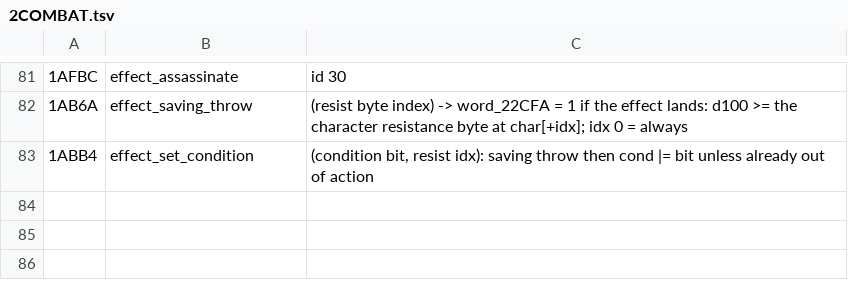
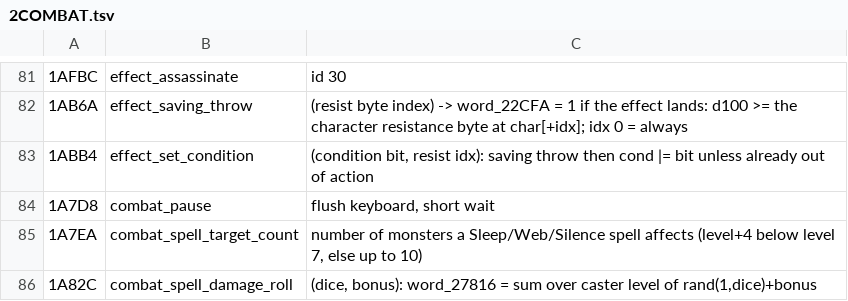
Before and after one commit to dreammaster/reverse-engineering-notes, a TSV file: mm2/names/2COMBAT.tsv, drawn as a sheet; only a part is shown, gaps mark what is left out; the diff names each change by its address in the sheet, - before the commit and + after, or states it on an @@ line.

```diff
--- a/mm2/names/2COMBAT.tsv
+++ b/mm2/names/2COMBAT.tsv
+row 84: 1A7D8 | combat_pause | flush keyboard, short wait
+row 85: 1A7EA | combat_spell_target_count | number of monsters a Sleep/Web/Silence spell affects (level+4 below level 7, else up to 10)
+row 86: 1A82C | combat_spell_damage_roll | (dice, bonus): word_27816 = sum over caster level of rand(1,dice)+bonus
```
Also changed, not shown: mm2/names/2MISC.tsv, mm2/names/2PLAY.tsv, 6 other files.
